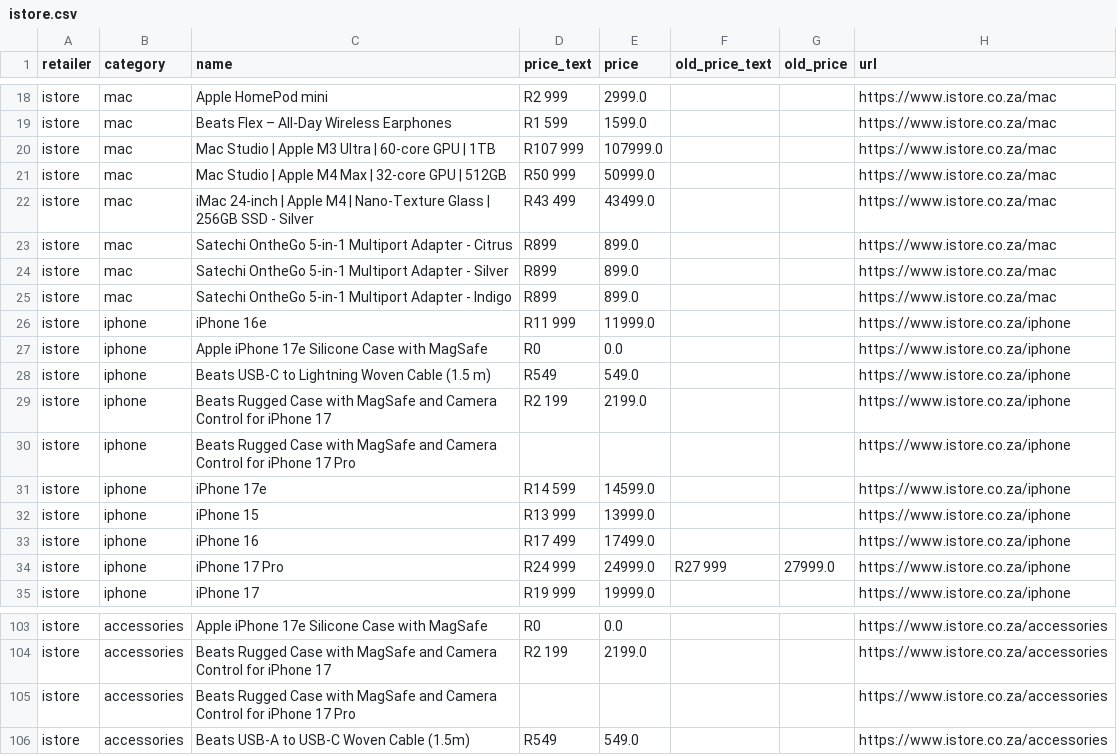
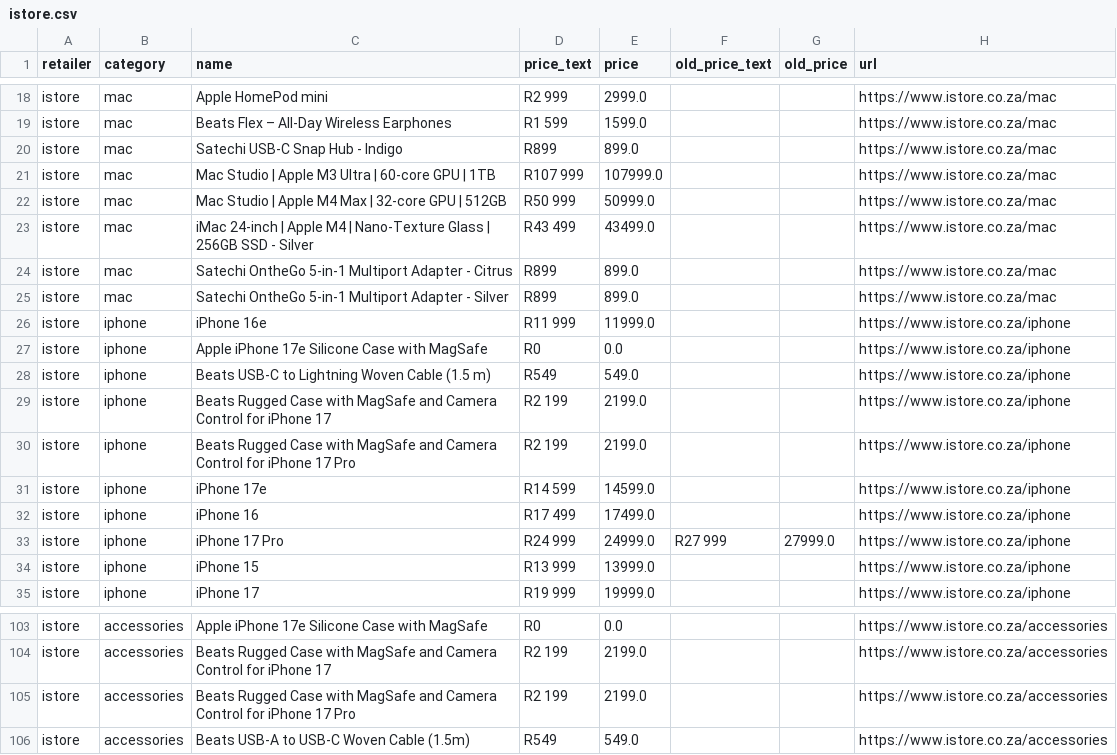
Before and after one commit to cd5wtsnct4-bot/digicape, a CSV file: data/istore.csv, drawn as a sheet; only a part is shown, gaps mark what is left out.

```diff
--- a/data/istore.csv
+++ b/data/istore.csv
@@ -19,2 +19,3 @@ istore,mac,Apple HomePod mini,R2 999,2999.0,,,https://www.istore.co.za/mac
 istore,mac,Beats Flex – All-Day Wireless Earphones,R1 599,1599.0,,,https://www.istore.co.za/mac
+istore,mac,Satechi USB-C Snap Hub - Indigo,R899,899.0,,,https://www.istore.co.za/mac
 istore,mac,Mac Studio | Apple M3 Ultra | 60‑core GPU | 1TB,R107 999,107999.0,,,https://www.istore.co.za/mac
@@ -24,3 +25,2 @@ istore,mac,Satechi OntheGo 5-in-1 Multiport Adapter - Citrus,R899,899.0,,,https:
 istore,mac,Satechi OntheGo 5-in-1 Multiport Adapter - Silver,R899,899.0,,,https://www.istore.co.za/mac
-istore,mac,Satechi OntheGo 5-in-1 Multiport Adapter - Indigo,R899,899.0,,,https://www.istore.co.za/mac
 istore,iphone,iPhone 16e,R11 999,11999.0,,,https://www.istore.co.za/iphone
@@ -29,7 +29,7 @@ istore,iphone,Beats USB-C to Lightning Woven Cable (1.5 m),R549,549.0,,,https://
 istore,iphone,Beats Rugged Case with MagSafe and Camera Control for iPhone 17,R2 199,2199.0,,,https://www.istore.co.za/iphone
-istore,iphone,Beats Rugged Case with MagSafe and Camera Control for iPhone 17 Pro,,,,,https://www.istore.co.za/iphone
+istore,iphone,Beats Rugged Case with MagSafe and Camera Control for iPhone 17 Pro,R2 199,2199.0,,,https://www.istore.co.za/iphone
 istore,iphone,iPhone 17e,R14 599,14599.0,,,https://www.istore.co.za/iphone
-istore,iphone,iPhone 15,R13 999,13999.0,,,https://www.istore.co.za/iphone
 istore,iphone,iPhone 16,R17 499,17499.0,,,https://www.istore.co.za/iphone
 istore,iphone,iPhone 17 Pro,R24 999,24999.0,R27 999,27999.0,https://www.istore.co.za/iphone
+istore,iphone,iPhone 15,R13 999,13999.0,,,https://www.istore.co.za/iphone
 istore,iphone,iPhone 17,R19 999,19999.0,,,https://www.istore.co.za/iphone
@@ -104,3 +104,3 @@ istore,accessories,Apple iPhone 17e Silicone Case with MagSafe,R0,0.0,,,https://
 istore,accessories,Beats Rugged Case with MagSafe and Camera Control for iPhone 17,R2 199,2199.0,,,https://www.istore.co.za/accessories
-istore,accessories,Beats Rugged Case with MagSafe and Camera Control for iPhone 17 Pro,,,,,https://www.istore.co.za/accessories
+istore,accessories,Beats Rugged Case with MagSafe and Camera Control for iPhone 17 Pro,R2 199,2199.0,,,https://www.istore.co.za/accessories
 istore,accessories,Beats USB-A to USB-C Woven Cable (1.5m),R549,549.0,,,https://www.istore.co.za/accessories
```
Also changed, not shown: 5 other files.
